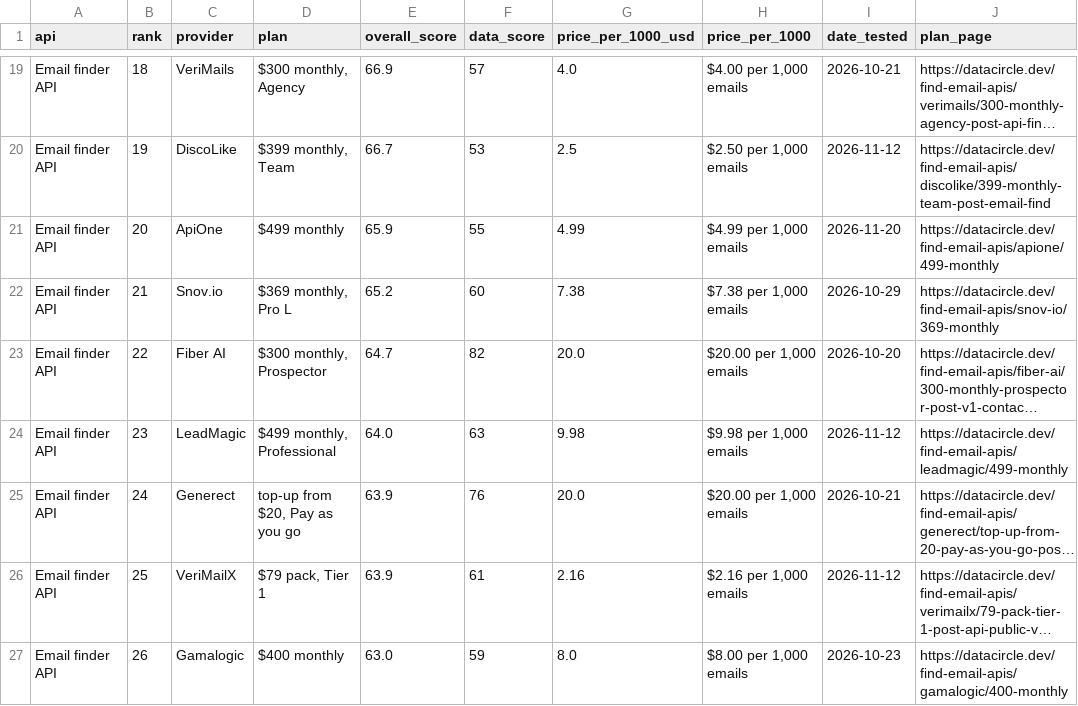
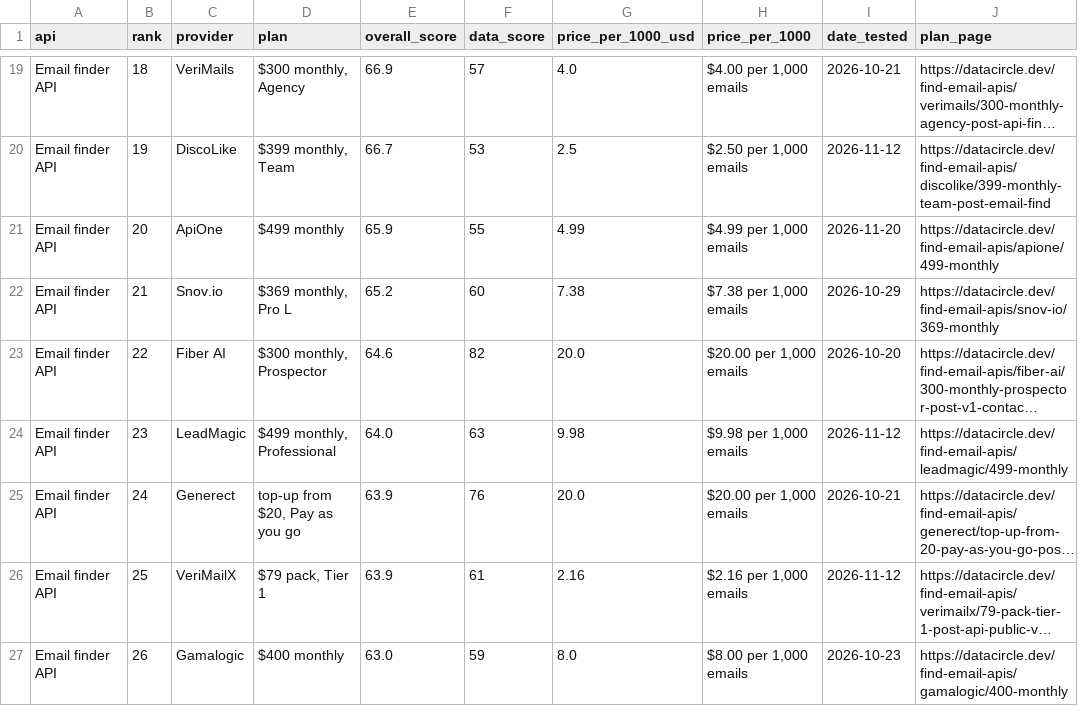
Before and after one commit to waynehamadi/best-email-finder-api, a CSV file: results.csv, drawn as a sheet; only a part is shown, gaps mark what is left out; long unchanged cells end in …; the diff covers the shown part only; the diff names each change by its address in the sheet, - before the commit and + after, or states it on an @@ line.

```diff
--- a/results.csv
+++ b/results.csv
-E23 (overall_score): 64.7
+E23 (overall_score): 64.6
```
Also changed, not shown: 34 edited cells elsewhere in this file, 1 other file.
